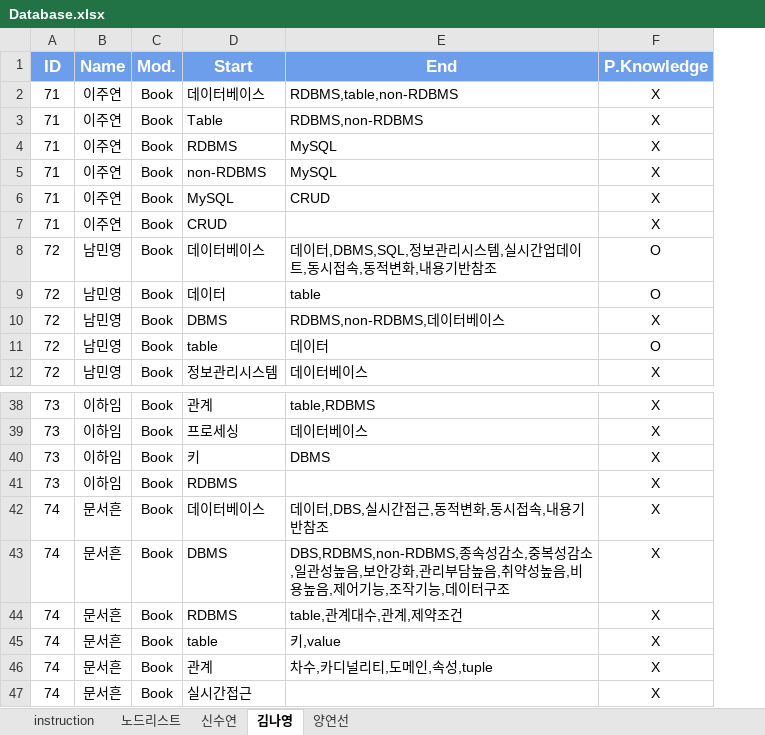
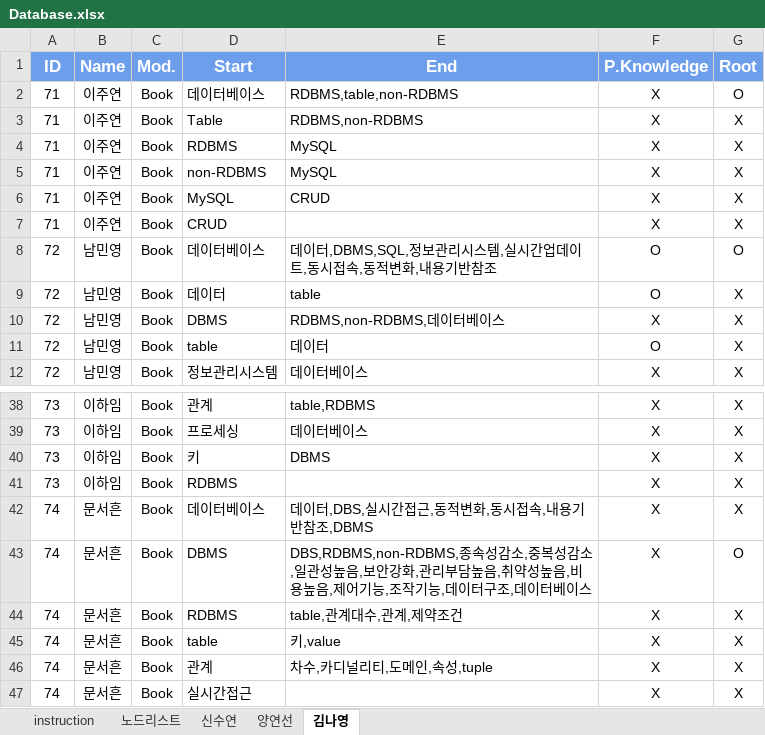
Before and after one commit to MintCat98/GPT-ConceptMapAnalysis, an Excel workbook: data/Database.xlsx, sheet 김나영, drawn as a sheet; only a part is shown, gaps mark what is left out; values as stored, in another font and other column widths than the file's, no borders; charts and pictures and conditional formats not drawn; the diff names each change by its address in the sheet, - before the commit and + after, or states it on an @@ line.

```diff
--- a/data/Database.xlsx (sheet 김나영)
+++ b/data/Database.xlsx (sheet 김나영)
@@ sheet tab order changed: instruction | 노드리스트 | 신수연 | 양연선 | 김나영 @@
+column G (Root), rows 2-12: O | X | X | X | X | X | O | X | X | X | X; rows 38-47: X | X | X | X | X | O | X | X | X | X
-E42 (End): 데이터,DBS,실시간접근,동적변화,동시접속,내용기반참조
+E42 (End): 데이터,DBS,실시간접근,동적변화,동시접속,내용기반참조,DBMS
-E43 (End): …이터구조
+E43 (End): …이터구조,데이터베이스
```
Also changed, not shown: sheet 양연선, sheet 신수연, charts or pictures, data/Astronomy.xlsx, data/Sampling.xlsx.
